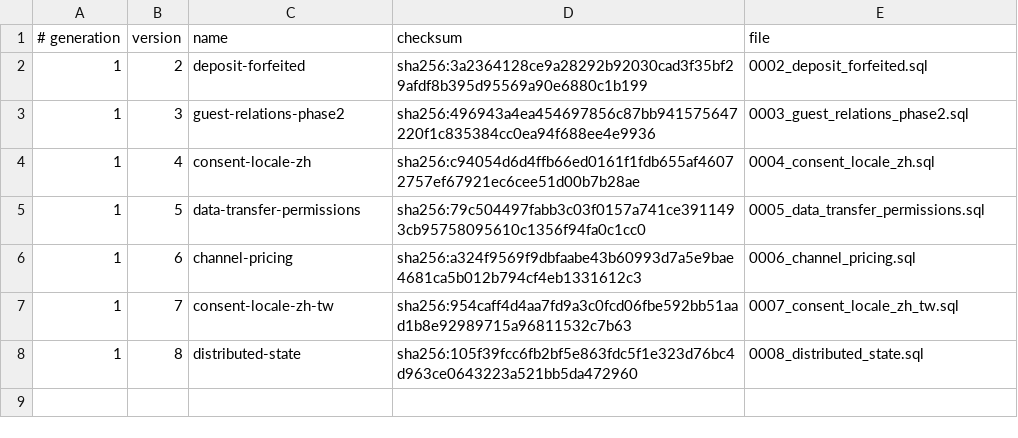
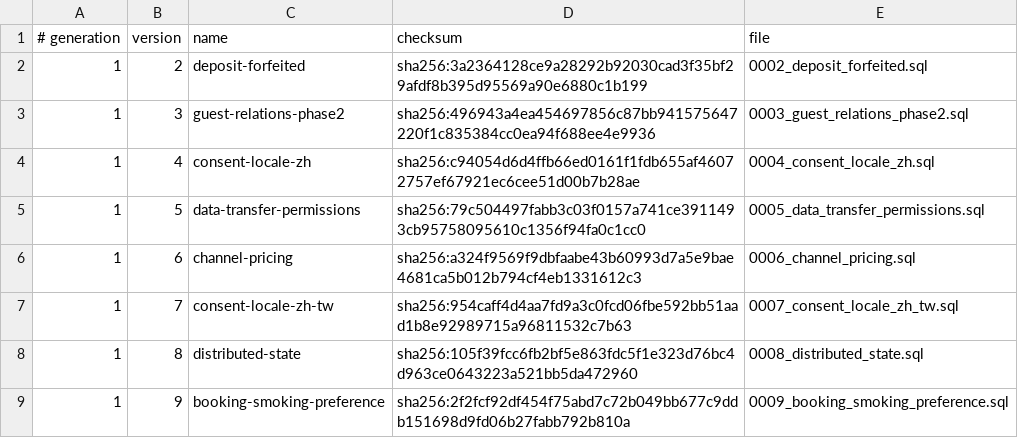
Before and after one commit to siewong007/hotel-app-rust, a TSV file: hotel-app-be/database/postgres/patches/manifest.tsv, drawn as a sheet.

Commit message:
feat(booking): soft smoking-room preference + RoomCard shows guest requests with staff remarks (#189)
- DB patch 0009: bookings.smoking_preference varchar(20) NULL CHECK IN ('smoking','non_smoking'); baseline, manifest, desktop mirror and staging/prod packaging updated
- Guest portal (anonymous + signed-in): optional smoking_preference, validated and stored; room allocation prefers rooms whose is_smoking matches (no preference fills non-smoking first), falls back to any free room and records an internal note when unmet
- Staff: preference exposed on booking reads (plus room_is_smoking); chip on BookingDetailsPanel and RoomCard with mismatch warning
- RoomCard shows guest special requests and staff remarks together, labelled
- i18n en/ms/zh/zh-TW; backend + frontend tests

```diff
--- a/hotel-app-be/database/postgres/patches/manifest.tsv
+++ b/hotel-app-be/database/postgres/patches/manifest.tsv
@@ -8 +8,2 @@
 1	8	distributed-state	sha256:105f39fcc6fb2bf5e863fdc5f1e323d76bc4d963ce0643223a521bb5da472960	0008_distributed_state.sql
+1	9	booking-smoking-preference	sha256:2f2fcf92df454f75abd7c72b049bb677c9ddb151698d9fd06b27fabb792b810a	0009_booking_smoking_preference.sql
```
Also changed, not shown: hotel-desktop/src-tauri/database/postgres/patches/manifest.tsv, 43 other files.
